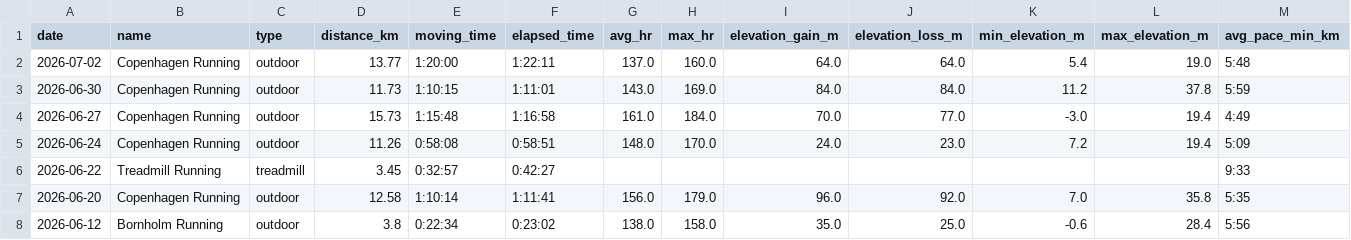
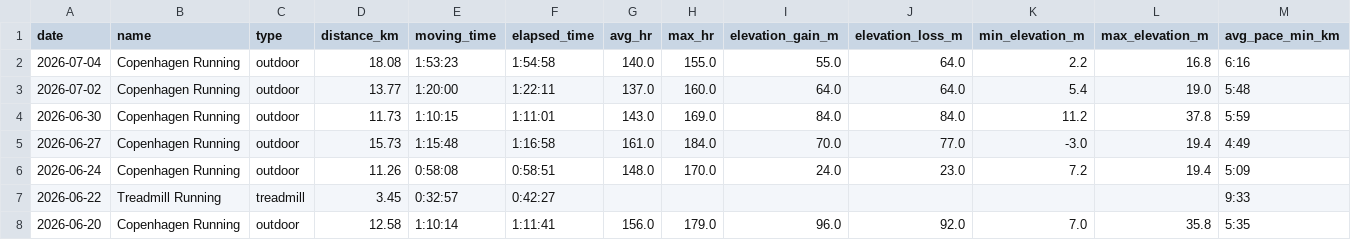
Before and after one commit to ricocousin/FF_Dashboard, a CSV file: runs.csv, drawn as a sheet; only a part is shown; the shorter side is filled out with more unchanged rows; rows hold the shown columns only; the diff names each change by its address in the sheet, - before the commit and + after, or states it on an @@ line.

```diff
--- a/runs.csv
+++ b/runs.csv
+row 2: 2026-07-04 | Copenhagen Running | outdoor | 18.08 | 1:53:23 | 1:54:58 | 140.0 | 155.0 | 55.0 | 64.0 | 2.2 | 16.8 | 6:16
```
Also changed, not shown: strength.csv, 6 other files.
